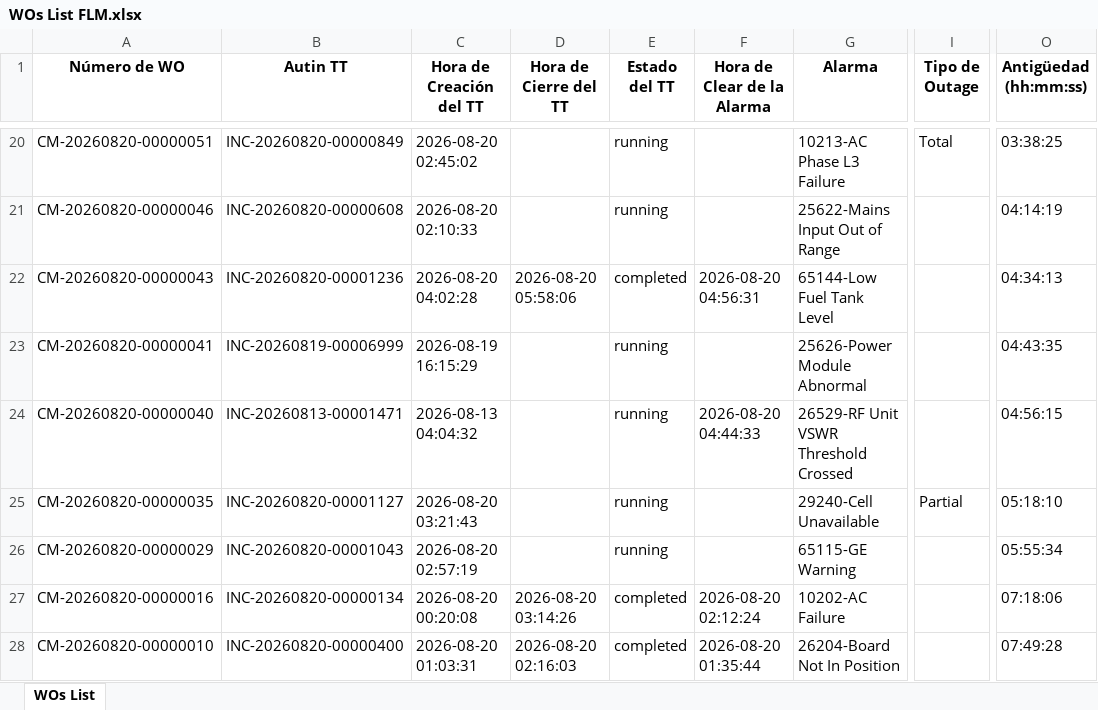
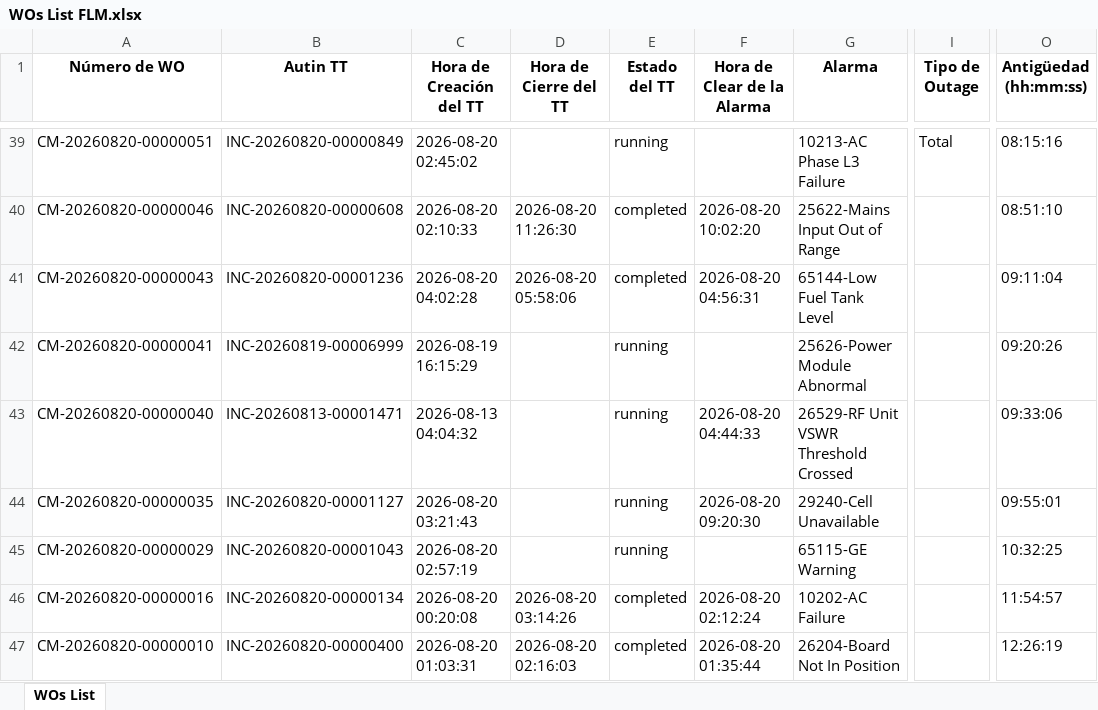
Before and after one commit to hanzpierre-zhan/Nucleus, an Excel workbook: scripts/WOs List FLM.xlsx, sheet WOs List, drawn as a sheet; only a part is shown, gaps mark what is left out; values as stored, in another font and other column widths than the file's, no borders; addresses are those after the commit; the diff covers the shown part only; the diff names each change by its address in the sheet, - before the commit and + after, or states it on an @@ line.

```diff
--- a/scripts/WOs List FLM.xlsx (sheet WOs List)
+++ b/scripts/WOs List FLM.xlsx (sheet WOs List)
-O39 (Antigüedad (hh:mm:ss)): 03:38:25
+O39 (Antigüedad (hh:mm:ss)): 08:15:16
-D40 (Hora de Cierre del TT): (empty)
+D40 (Hora de Cierre del TT): 2026-08-20 11:26:30
-E40 (Estado del TT): running
+E40 (Estado del TT): completed
-F40 (Hora de Clear de la Alarma): (empty)
+F40 (Hora de Clear de la Alarma): 2026-08-20 10:02:20
-O40 (Antigüedad (hh:mm:ss)): 04:14:19
+O40 (Antigüedad (hh:mm:ss)): 08:51:10
-O41 (Antigüedad (hh:mm:ss)): 04:34:13
+O41 (Antigüedad (hh:mm:ss)): 09:11:04
-O42 (Antigüedad (hh:mm:ss)): 04:43:35
+O42 (Antigüedad (hh:mm:ss)): 09:20:26
-O43 (Antigüedad (hh:mm:ss)): 04:56:15
+O43 (Antigüedad (hh:mm:ss)): 09:33:06
-F44 (Hora de Clear de la Alarma): (empty)
+F44 (Hora de Clear de la Alarma): 2026-08-20 09:20:30
-I44 (Tipo de Outage): Partial
+I44 (Tipo de Outage): (empty)
-O44 (Antigüedad (hh:mm:ss)): 05:18:10
+O44 (Antigüedad (hh:mm:ss)): 09:55:01
-O45 (Antigüedad (hh:mm:ss)): 05:55:34
+O45 (Antigüedad (hh:mm:ss)): 10:32:25
-O46 (Antigüedad (hh:mm:ss)): 07:18:06
+O46 (Antigüedad (hh:mm:ss)): 11:54:57
-O47 (Antigüedad (hh:mm:ss)): 07:49:28
+O47 (Antigüedad (hh:mm:ss)): 12:26:19
```
Also changed, not shown: 19 added rows, 24 removed rows and 415 edited cells elsewhere in this sheet, 6 other files.
